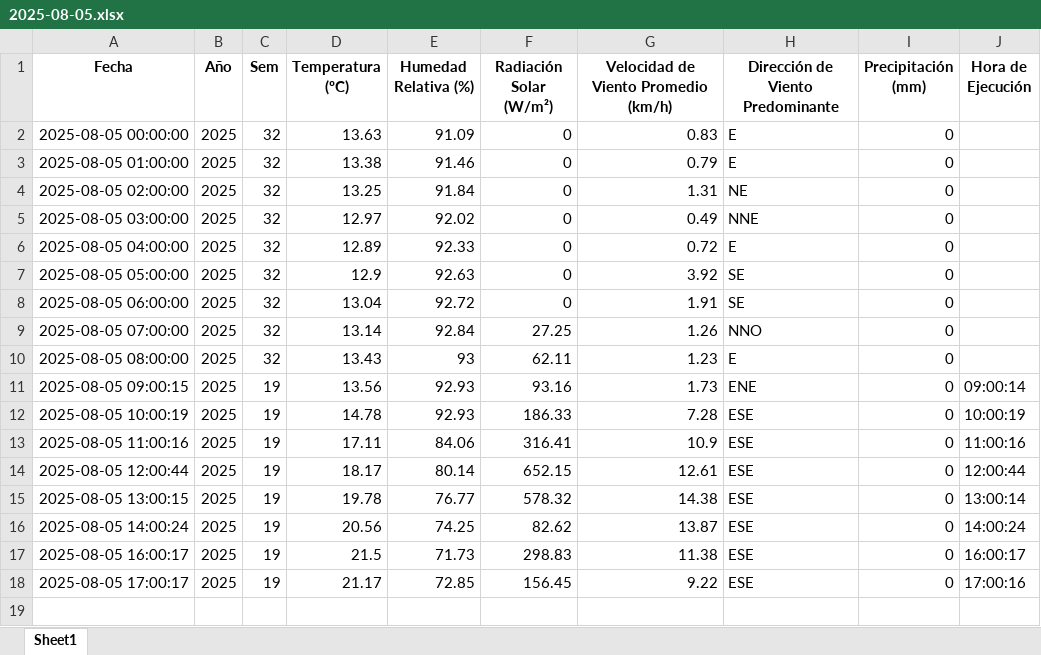
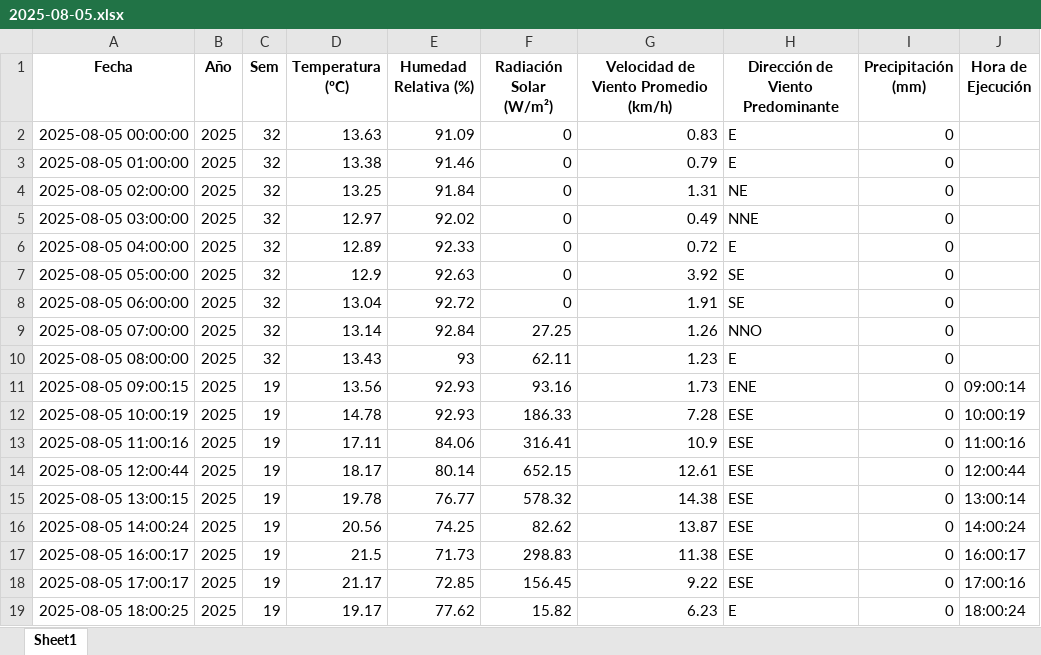
Before and after one commit to 02051994/mi-app-humedad, an Excel workbook: datos_dropcontrol/2025-08-05.xlsx, sheet Sheet1, drawn as a sheet; values as stored, in another font and other column widths than the file's, no borders; the diff names each change by its address in the sheet, - before the commit and + after, or states it on an @@ line.

```diff
--- a/datos_dropcontrol/2025-08-05.xlsx (sheet Sheet1)
+++ b/datos_dropcontrol/2025-08-05.xlsx (sheet Sheet1)
+row 19: 2025-08-05 18:00:25 | 2025 | 19 | 19.17 | 77.62 | 15.82 | 6.23 | E | 0 | 18:00:24
```
Also changed, not shown: estacion_metereologica.xlsx, 2 other files.
